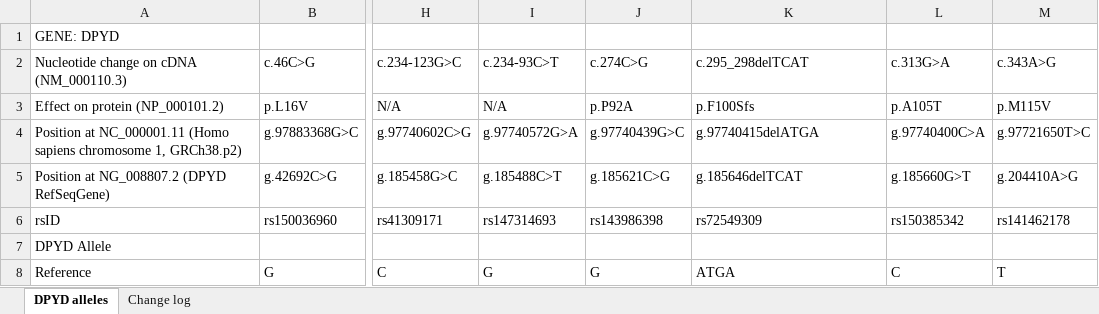
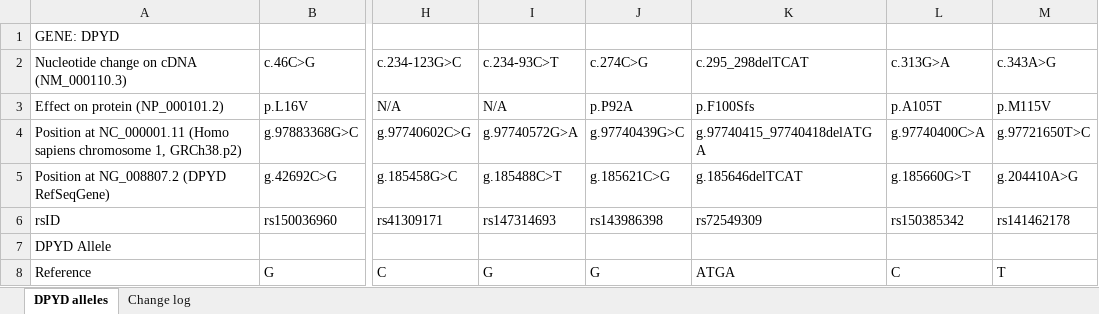
Before and after one commit to chadapohn/pgkb_hap_parser, an Excel workbook: definition/xlsx/DPYD_allele_definition_table.xlsx, sheet DPYD alleles, drawn as a sheet; only a part is shown, gaps mark what is left out; values as stored, in another font and other column widths than the file's, no borders; the diff names each change by its address in the sheet, - before the commit and + after, or states it on an @@ line.

```diff
--- a/definition/xlsx/DPYD_allele_definition_table.xlsx (sheet DPYD alleles)
+++ b/definition/xlsx/DPYD_allele_definition_table.xlsx (sheet DPYD alleles)
-K4 (c.295_298delTCAT): g.97740415delATGA
+K4 (c.295_298delTCAT): g.97740415_97740418delATGA
```
Also changed, not shown: 2 other files.
